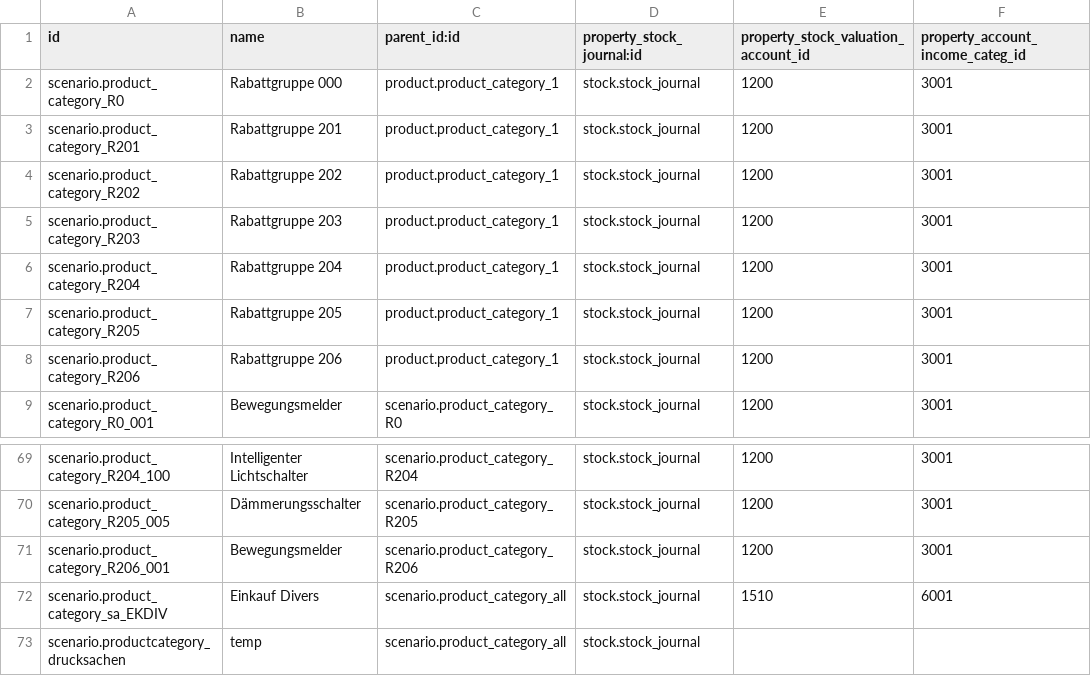
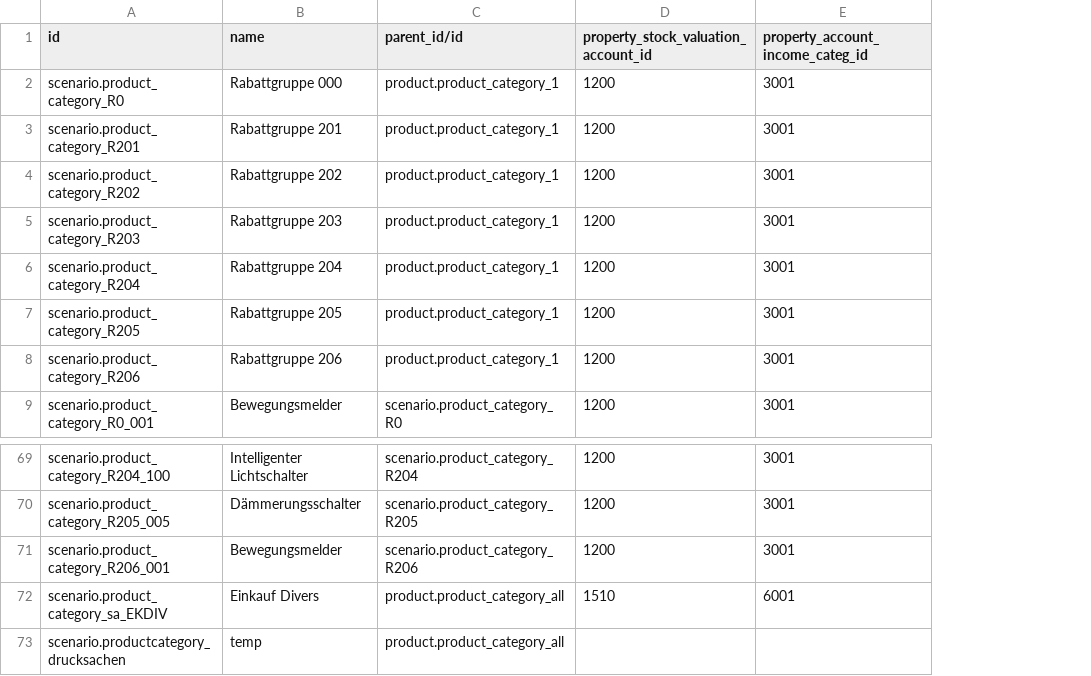
Before and after one commit to camptocamp/oerpscenario, a CSV file: Scenario/OERPScenario.local/data/setup/product.category.csv, drawn as a sheet; only a part is shown, gaps mark what is left out; the diff names each change by its address in the sheet, - before the commit and + after, or states it on an @@ line.

Commit message:
Correct data for parent_id addressing "All" category. Remove column setting journal

```diff
--- a/Scenario/OERPScenario.local/data/setup/product.category.csv
+++ b/Scenario/OERPScenario.local/data/setup/product.category.csv
-column D (property_stock_journal:id), rows 2-9: all stock.stock_journal; rows 69-73: all stock.stock_journal
-C1: parent_id:id
+C1: parent_id/id
-C72:C73 (parent_id/id): scenario.product_category_all
+C72:C73 (parent_id/id): product.product_category_all
```
